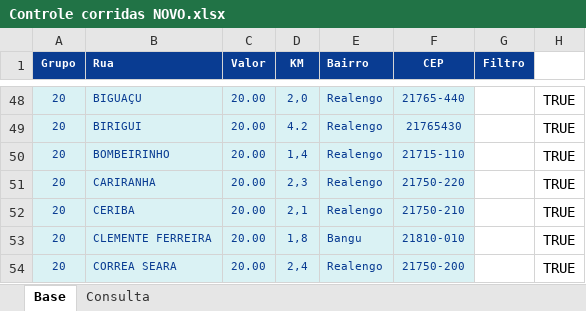
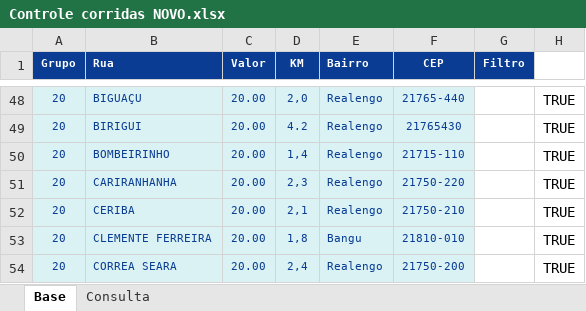
Before and after one commit to PauloOliveira2603/consulta-corridas, an Excel workbook: Controle corridas NOVO.xlsx, sheet Base, drawn as a sheet; only a part is shown, gaps mark what is left out; values as stored, in another font and other column widths than the file's, no borders; the diff names each change by its address in the sheet, - before the commit and + after, or states it on an @@ line.

Commit message:
Add files via upload

```diff
--- a/Controle corridas NOVO.xlsx (sheet Base)
+++ b/Controle corridas NOVO.xlsx (sheet Base)
-B51 (Rua): CARIRANHA
+B51 (Rua): CARIRANHANHA
```
